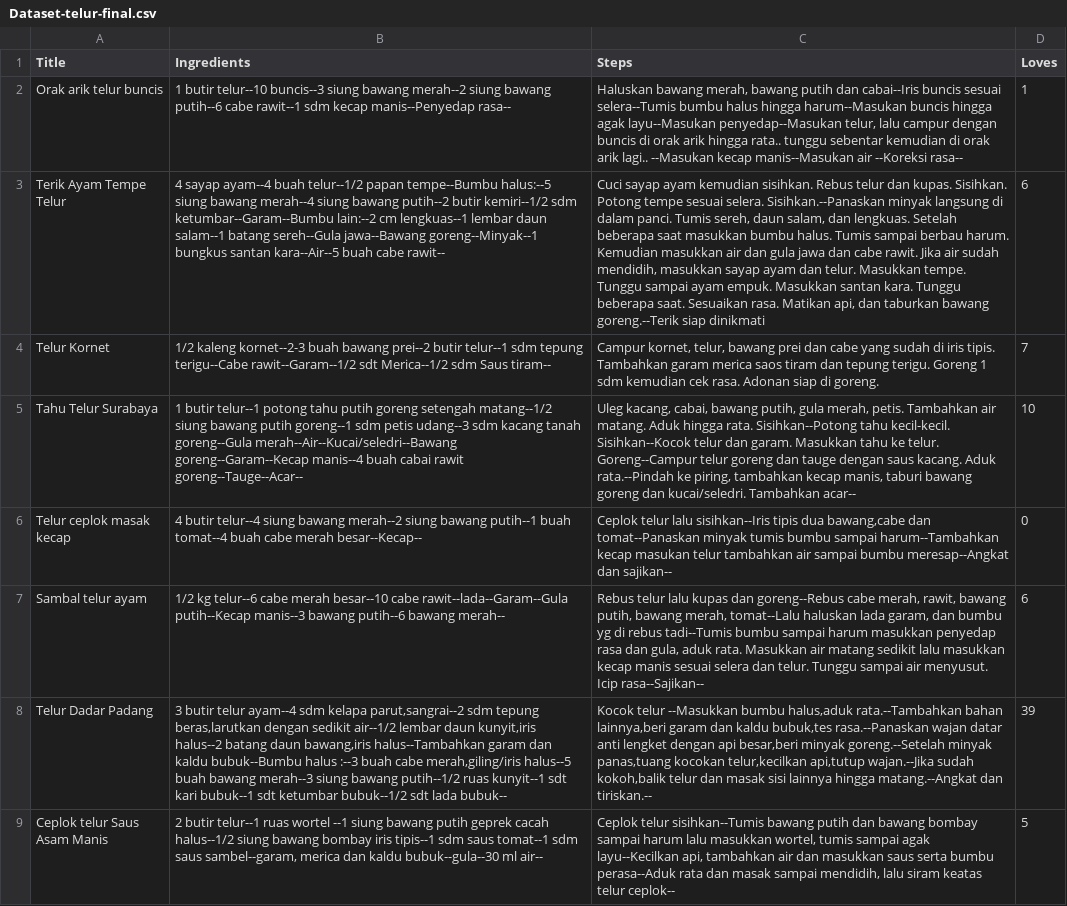
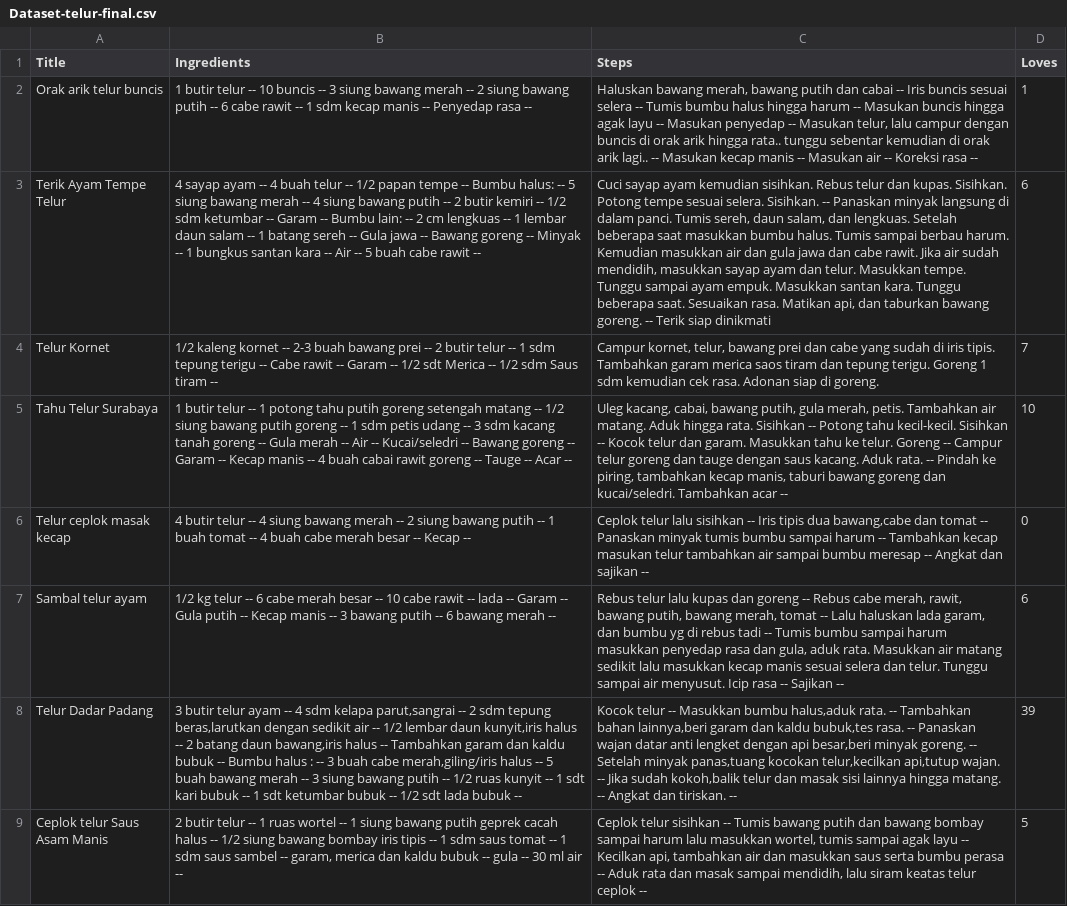
Before and after one commit to I0719031/Bangkit-Capstone-PC628, a CSV file: Clean Dataset/Dataset-telur-final.csv, drawn as a sheet; only a part is shown; the diff covers the shown part only; the diff names each change by its address in the sheet, - before the commit and + after, or states it on an @@ line.

```diff
--- a/Clean Dataset/Dataset-telur-final.csv
+++ b/Clean Dataset/Dataset-telur-final.csv
-B2 (Ingredients): 1 butir telur--10 buncis--3 siung bawang merah--2 siung bawang putih--6 cabe rawit--1 sdm kecap manis--Penyedap rasa--
+B2 (Ingredients): 1 butir telur -- 10 buncis -- 3 siung bawang merah -- 2 siung bawang putih -- 6 cabe rawit -- 1 sdm kecap manis -- Penyedap rasa --
-C2 (Steps): …putih dan cabai--Iris buncis sesuai selera--Tumis bumbu halus hingga harum--Masukan buncis hingga agak layu--Masukan penyedap--Masukan telur, lalu campur dengan buncis di orak arik hingga rata.. tunggu sebentar kemudian di orak arik lagi.. --Masukan kecap manis--Masukan air --Koreksi rasa--
+C2 (Steps): …putih dan cabai -- Iris buncis sesuai selera -- Tumis bumbu halus hingga harum -- Masukan buncis hingga agak layu -- Masukan penyedap -- Masukan telur, lalu campur dengan buncis di orak arik hingga rata.. tunggu sebentar kemudian di orak arik lagi.. -- Masukan kecap manis -- Masukan air -- Koreksi rasa --
-B3 (Ingredients): 4 sayap ayam--4 buah telur--1/2 papan tempe--Bumbu halus:--5 siung bawang merah--4 siung bawang putih--2 butir kemiri--1/2 sdm ketumbar--Garam--Bumbu lain:--2 cm lengkuas--1 lembar daun salam--1 batang sereh--Gula jawa--Bawang goreng--Minyak--1 bungkus santan kara--Air--5 buah cabe rawit--
+B3 (Ingredients): 4 sayap ayam -- 4 buah telur -- 1/2 papan tempe -- Bumbu halus: -- 5 siung bawang merah -- 4 siung bawang putih -- 2 butir kemiri -- 1/2 sdm ketumbar -- Garam -- Bumbu lain: -- 2 cm lengkuas -- 1 lembar daun salam -- 1 batang sereh -- Gula jawa -- Bawang goreng -- Minyak -- 1 bungkus santan kara -- Air -- 5 buah cabe rawit --
-C3 (Steps): …sesuai selera. Sisihkan.--Panaskan minyak langsung di dalam panci. Tumis sereh, daun salam, dan lengkuas. Setelah beberapa saat masukkan bumbu halus. Tumis sampai berbau harum. Kemudian masukkan air dan gula jawa dan cabe rawit. Jika air sudah mendidih, masukkan sayap ayam dan telur. Masukkan tempe. Tunggu sampai ayam empuk. Masukkan santan kara. Tunggu beberapa saat. Sesuaikan rasa. Matikan api, dan taburkan bawang goreng.--Terik siap dinikmati
+C3 (Steps): …sesuai selera. Sisihkan. -- Panaskan minyak langsung di dalam panci. Tumis sereh, daun salam, dan lengkuas. Setelah beberapa saat masukkan bumbu halus. Tumis sampai berbau harum. Kemudian masukkan air dan gula jawa dan cabe rawit. Jika air sudah mendidih, masukkan sayap ayam dan telur. Masukkan tempe. Tunggu sampai ayam empuk. Masukkan santan kara. Tunggu beberapa saat. Sesuaikan rasa. Matikan api, dan taburkan bawang goreng. -- Terik siap dinikmati
-B4 (Ingredients): 1/2 kaleng kornet--2-3 buah bawang prei--2 butir telur--1 sdm tepung terigu--Cabe rawit--Garam--1/2 sdt Merica--1/2 sdm Saus tiram--
+B4 (Ingredients): 1/2 kaleng kornet -- 2-3 buah bawang prei -- 2 butir telur -- 1 sdm tepung terigu -- Cabe rawit -- Garam -- 1/2 sdt Merica -- 1/2 sdm Saus tiram --
-B5 (Ingredients): 1 butir telur--1 potong tahu putih goreng setengah matang--1/2 siung bawang putih goreng--1 sdm petis udang--3 sdm kacang tanah goreng--Gula merah--Air--Kucai/seledri--Bawang goreng--Garam--Kecap manis--4 buah cabai rawit goreng--Tauge--Acar--
+B5 (Ingredients): 1 butir telur -- 1 potong tahu putih goreng setengah matang -- 1/2 siung bawang putih goreng -- 1 sdm petis udang -- 3 sdm kacang tanah goreng -- Gula merah -- Air -- Kucai/seledri -- Bawang goreng -- Garam -- Kecap manis -- 4 buah cabai rawit goreng -- Tauge -- Acar --
-C5 (Steps): …hingga rata. Sisihkan--Potong tahu kecil-kecil. Sisihkan--Kocok telur dan garam. Masukkan tahu ke telur. Goreng--Campur telur goreng dan tauge dengan saus kacang. Aduk rata.--Pindah ke piring, tambahkan kecap manis, taburi bawang goreng dan kucai/seledri. Tambahkan acar--
+C5 (Steps): …hingga rata. Sisihkan -- Potong tahu kecil-kecil. Sisihkan -- Kocok telur dan garam. Masukkan tahu ke telur. Goreng -- Campur telur goreng dan tauge dengan saus kacang. Aduk rata. -- Pindah ke piring, tambahkan kecap manis, taburi bawang goreng dan kucai/seledri. Tambahkan acar --
-B6 (Ingredients): 4 butir telur--4 siung bawang merah--2 siung bawang putih--1 buah tomat--4 buah cabe merah besar--Kecap--
+B6 (Ingredients): 4 butir telur -- 4 siung bawang merah -- 2 siung bawang putih -- 1 buah tomat -- 4 buah cabe merah besar -- Kecap --
-C6 (Steps): …telur lalu sisihkan--Iris tipis dua bawang,cabe dan tomat--Panaskan minyak tumis bumbu sampai harum--Tambahkan kecap masukan telur tambahkan air sampai bumbu meresap--Angkat dan sajikan--
+C6 (Steps): …telur lalu sisihkan -- Iris tipis dua bawang,cabe dan tomat -- Panaskan minyak tumis bumbu sampai harum -- Tambahkan kecap masukan telur tambahkan air sampai bumbu meresap -- Angkat dan sajikan --
-B7 (Ingredients): 1/2 kg telur--6 cabe merah besar--10 cabe rawit--lada--Garam--Gula putih--Kecap manis--3 bawang putih--6 bawang merah--
+B7 (Ingredients): 1/2 kg telur -- 6 cabe merah besar -- 10 cabe rawit -- lada -- Garam -- Gula putih -- Kecap manis -- 3 bawang putih -- 6 bawang merah --
-C7 (Steps): …kupas dan goreng--Rebus cabe merah, rawit, bawang putih, bawang merah, tomat--Lalu haluskan lada garam, dan bumbu yg di rebus tadi--Tumis bumbu sampai harum masukkan penyedap rasa dan gula, aduk rata. Masukkan air matang sedikit lalu masukkan kecap manis sesuai selera dan telur. Tunggu sampai air menyusut. Icip rasa--Sajikan--
+C7 (Steps): …kupas dan goreng -- Rebus cabe merah, rawit, bawang putih, bawang merah, tomat -- Lalu haluskan lada garam, dan bumbu yg di rebus tadi -- Tumis bumbu sampai harum masukkan penyedap rasa dan gula, aduk rata. Masukkan air matang sedikit lalu masukkan kecap manis sesuai selera dan telur. Tunggu sampai air menyusut. Icip rasa -- Sajikan --
-B8 (Ingredients): …butir telur ayam--4 sdm kelapa parut,sangrai--2 sdm tepung beras,larutkan dengan sedikit air--1/2 lembar daun kunyit,iris halus--2 batang daun bawang,iris halus--Tambahkan garam dan kaldu bubuk--Bumbu halus :--3 buah cabe merah,giling/iris halus--5 buah bawang merah--3 siung bawang putih--1/2 ruas kunyit--1 sdt kari bubuk--1 sdt ketumbar bubuk--1/2 sdt lada bubuk--
+B8 (Ingredients): …butir telur ayam -- 4 sdm kelapa parut,sangrai -- 2 sdm tepung beras,larutkan dengan sedikit air -- 1/2 lembar daun kunyit,iris halus -- 2 batang daun bawang,iris halus -- Tambahkan garam dan kaldu bubuk -- Bumbu halus : -- 3 buah cabe merah,giling/iris halus -- 5 buah bawang merah -- 3 siung bawang putih -- 1/2 ruas kunyit -- 1 sdt kari bubuk -- 1 sdt ketumbar bubuk -- 1/2 sdt lada bubuk --
-C8 (Steps): Kocok telur --Masukkan bumbu halus,aduk rata.--Tambahkan bahan lainnya,beri garam dan kaldu bubuk,tes rasa.--Panaskan wajan datar anti lengket dengan api besar,beri minyak goreng.--Setelah minyak panas,tuang kocokan telur,kecilkan api,tutup wajan.--Jika sudah kokoh,balik telur dan masak sisi lainnya hingga matang.--Angkat dan tiriskan.--
+C8 (Steps): Kocok telur -- Masukkan bumbu halus,aduk rata. -- Tambahkan bahan lainnya,beri garam dan kaldu bubuk,tes rasa. -- Panaskan wajan datar anti lengket dengan api besar,beri minyak goreng. -- Setelah minyak panas,tuang kocokan telur,kecilkan api,tutup wajan. -- Jika sudah kokoh,balik telur dan masak sisi lainnya hingga matang. -- Angkat dan tiriskan. --
-B9 (Ingredients): 2 butir telur--1 ruas wortel --1 siung bawang putih geprek cacah halus--1/2 siung bawang bombay iris tipis--1 sdm saus tomat--1 sdm saus sambel--garam, merica dan kaldu bubuk--gula--30 ml air--
+B9 (Ingredients): 2 butir telur -- 1 ruas wortel -- 1 siung bawang putih geprek cacah halus -- 1/2 siung bawang bombay iris tipis -- 1 sdm saus tomat -- 1 sdm saus sambel -- garam, merica dan kaldu bubuk -- gula -- 30 ml air --
-C9 (Steps): Ceplok telur sisihkan--Tumis bawang putih dan bawang bombay sampai harum lalu masukkan wortel, tumis sampai agak layu--Kecilkan api, tambahkan air dan masukkan saus serta bumbu perasa--Aduk rata dan masak sampai mendidih, lalu siram keatas telur ceplok--
+C9 (Steps): Ceplok telur sisihkan -- Tumis bawang putih dan bawang bombay sampai harum lalu masukkan wortel, tumis sampai agak layu -- Kecilkan api, tambahkan air dan masukkan saus serta bumbu perasa -- Aduk rata dan masak sampai mendidih, lalu siram keatas telur ceplok --
```
Also changed, not shown: 164 edited cells elsewhere in this file, Clean Dataset/dataset-sapi-edit-final.csv.
